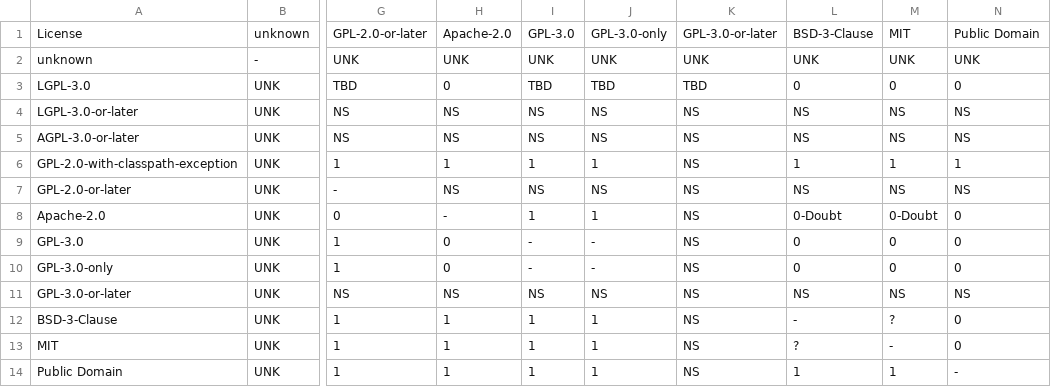
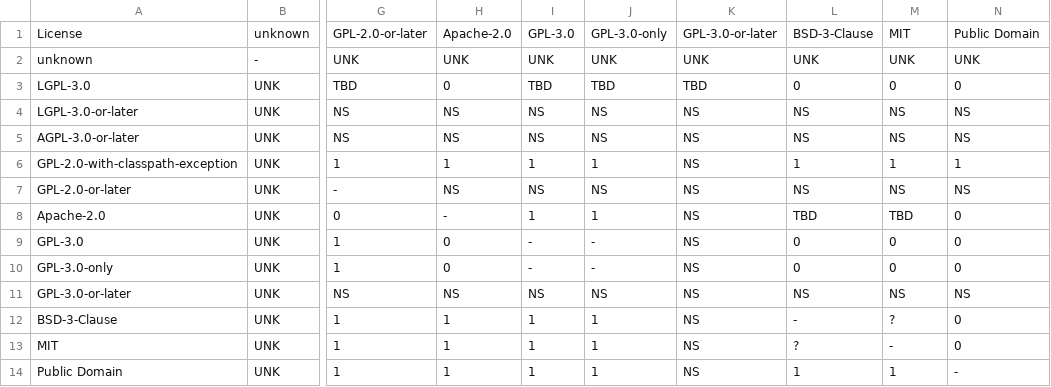
Before and after one commit to endocode/LCV-CM, a CSV file: csv/licenses_tests.csv, drawn as a sheet; only a part is shown, gaps mark what is left out; the diff names each change by its address in the sheet, - before the commit and + after, or states it on an @@ line.

Commit message:
API endpoint updated with License compliance verification

```diff
--- a/csv/licenses_tests.csv
+++ b/csv/licenses_tests.csv
-L8: 0-Doubt
+L8: TBD
-M8: 0-Doubt
+M8: TBD
```
Also changed, not shown: 5 other files.
